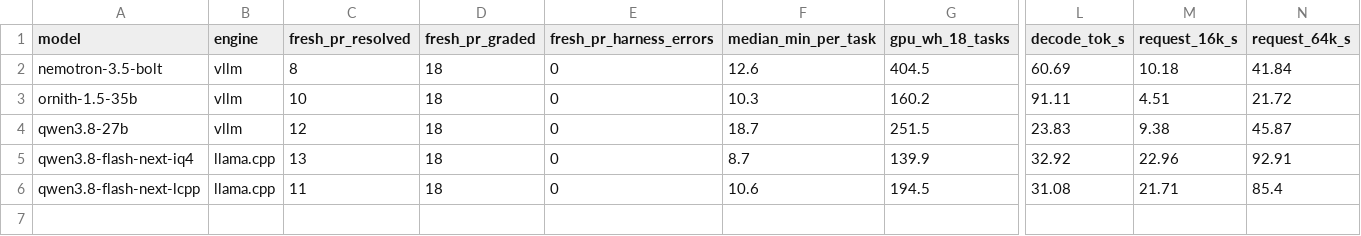
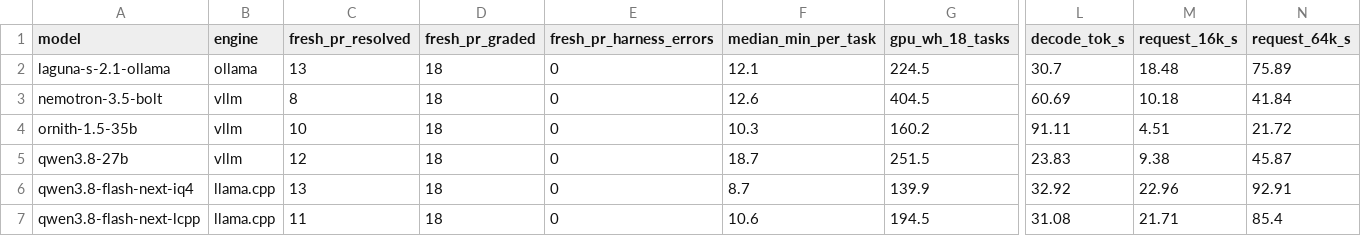
Before and after one commit to Adithya-Rajendran/dgx-spark-benchmarks, a CSV file: data/model_summary.csv, drawn as a sheet; only a part is shown, gaps mark what is left out; rows hold the shown columns only; the diff names each change by its address in the sheet, - before the commit and + after, or states it on an @@ line.

```diff
--- a/data/model_summary.csv
+++ b/data/model_summary.csv
+row 2: laguna-s-2.1-ollama | ollama | 13 | 18 | 0 | 12.1 | 224.5 | 30.7 | 18.48 | 75.89
```
Also changed, not shown: 34 other files.
